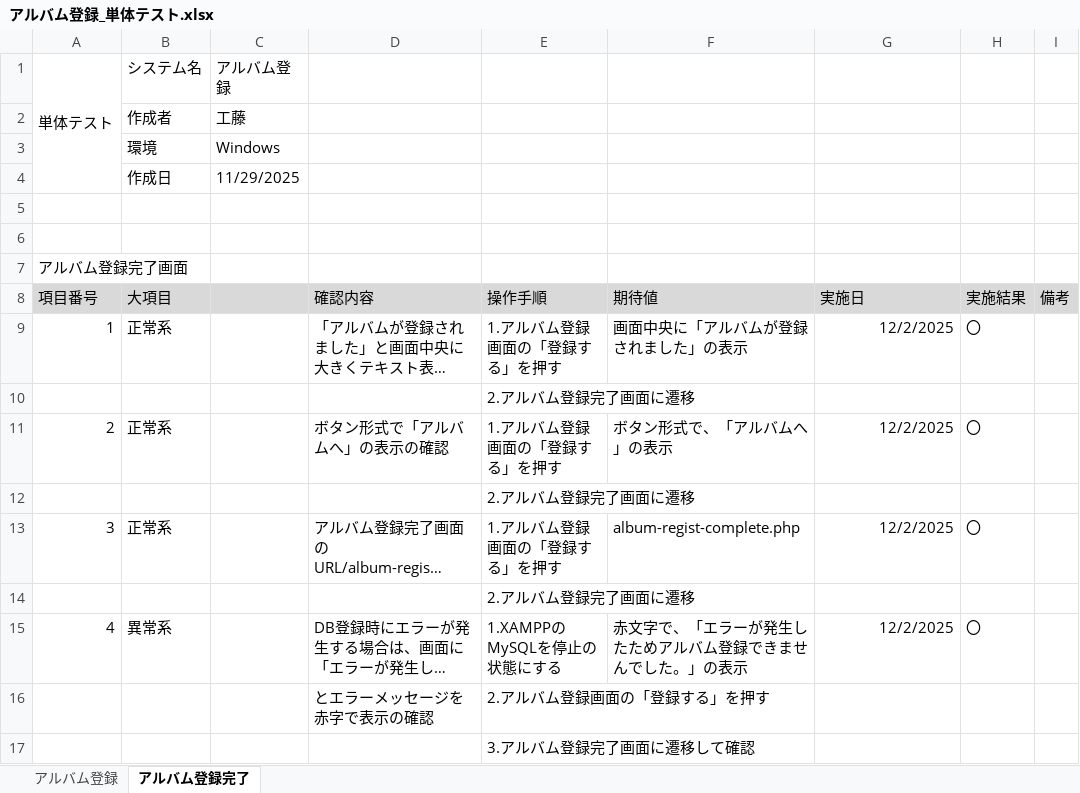
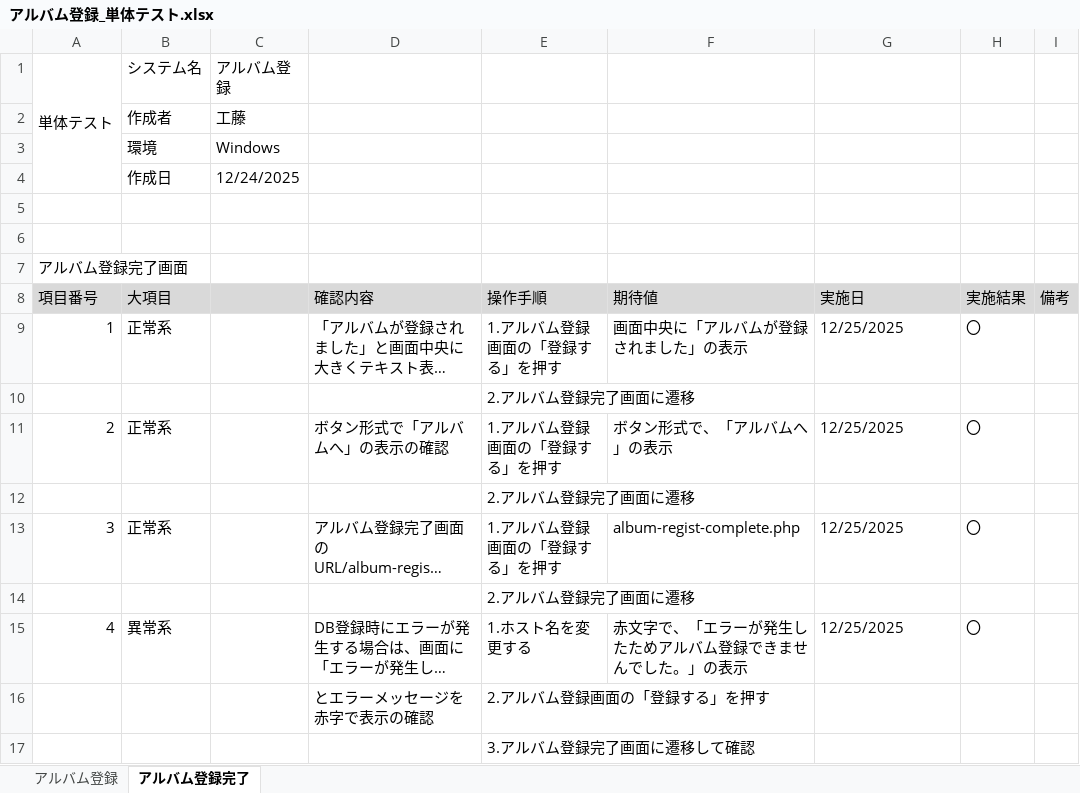
Before and after one commit to KeinF0rest/unit-test, an Excel workbook: アルバム登録_単体テスト.xlsx, sheet アルバム登録完了, drawn as a sheet; long unchanged cells end in …; values as stored, in another font and other column widths than the file's, no borders; table styles not drawn; the diff names each change by its address in the sheet, - before the commit and + after, or states it on an @@ line.

Commit message:
アルバム登録_単体テストの実施2

```diff
--- a/アルバム登録_単体テスト.xlsx (sheet アルバム登録完了)
+++ b/アルバム登録_単体テスト.xlsx (sheet アルバム登録完了)
-C4: 11/29/2025
+C4: 12/24/2025
-G9 (実施日): 12/2/2025
+G9 (実施日): 12/25/2025
-G9 alignment: right
+G9 alignment: left
-G11 (実施日): 12/2/2025
+G11 (実施日): 12/25/2025
-G11 alignment: right
+G11 alignment: left
-G13 (実施日): 12/2/2025
+G13 (実施日): 12/25/2025
-G13 alignment: right
+G13 alignment: left
-E15 (操作手順): 1.XAMPPのMySQLを停止の状態にする
+E15 (操作手順): 1.ホスト名を変更する
-G15 (実施日): 12/2/2025
+G15 (実施日): 12/25/2025
-G15 alignment: right
+G15 alignment: left
```
Also changed, not shown: sheet アルバム登録.
